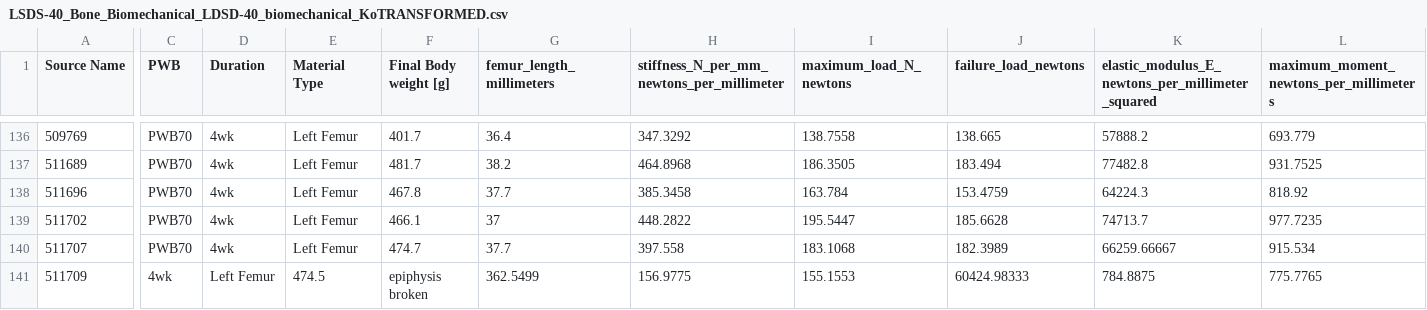
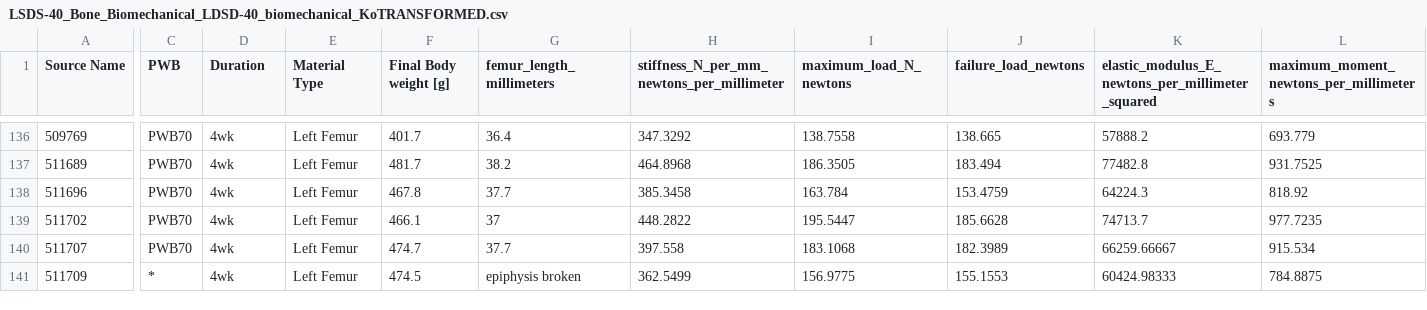
Before and after one commit to dag-ml/MMPC-MMHC-Microscopy, a CSV file: data/ko_data/LSDS-40_Bone_Biomechanical_LDSD-40_biomechanical_KoTRANSFORMED.csv, drawn as a sheet; only a part is shown, gaps mark what is left out; the diff covers the shown part only; the diff names each change by its address in the sheet, - before the commit and + after, or states it on an @@ line.

```diff
--- a/data/ko_data/LSDS-40_Bone_Biomechanical_LDSD-40_biomechanical_KoTRANSFORMED.csv
+++ b/data/ko_data/LSDS-40_Bone_Biomechanical_LDSD-40_biomechanical_KoTRANSFORMED.csv
-C141 (PWB): 4wk
+C141 (PWB): *
-D141 (Duration): Left Femur
+D141 (Duration): 4wk
-E141 (Material Type): 474.5
+E141 (Material Type): Left Femur
-F141 (Final Body weight [g]): epiphysis broken
+F141 (Final Body weight [g]): 474.5
-G141 (femur_length_millimeters): 362.5499
+G141 (femur_length_millimeters): epiphysis broken
-H141: 156.9775
+H141: 362.5499
-I141 (maximum_load_N_newtons): 155.1553
+I141 (maximum_load_N_newtons): 156.9775
-J141 (failure_load_newtons): 60424.98333
+J141 (failure_load_newtons): 155.1553
-K141: 784.8875
+K141: 60424.98333
-L141: 775.7765
+L141: 784.8875
```
Also changed, not shown: 4 edited cells elsewhere in this file, 20 other files.
